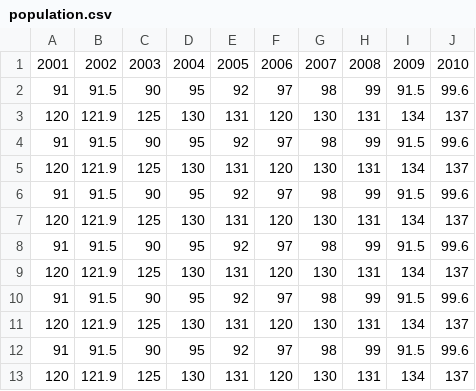
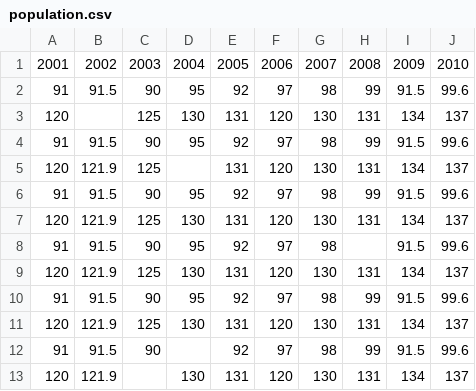
Before and after one commit to vijaykumar10022/data, a CSV file: population.csv, drawn as a sheet.

Commit message:
Update population.csv

```diff
--- a/population.csv
+++ b/population.csv
@@ -2,2 +2,8 @@
 91,91.5,90,95,92,97,98,99,91.5,99.6
+120,,125,130,131,120,130,131,134,137
+91,91.5,90,95,92,97,98,99,91.5,99.6
+120,121.9,125,,131,120,130,131,134,137
+91,91.5,90,95,92,97,98,99,91.5,99.6
+120,121.9,125,130,131,120,130,131,134,137
+91,91.5,90,95,92,97,98,,91.5,99.6
 120,121.9,125,130,131,120,130,131,134,137
@@ -5,9 +11,3 @@
 120,121.9,125,130,131,120,130,131,134,137
-91,91.5,90,95,92,97,98,99,91.5,99.6
-120,121.9,125,130,131,120,130,131,134,137
-91,91.5,90,95,92,97,98,99,91.5,99.6
-120,121.9,125,130,131,120,130,131,134,137
-91,91.5,90,95,92,97,98,99,91.5,99.6
-120,121.9,125,130,131,120,130,131,134,137
-91,91.5,90,95,92,97,98,99,91.5,99.6
-120,121.9,125,130,131,120,130,131,134,137
+91,91.5,90,,92,97,98,99,91.5,99.6
+120,121.9,,130,131,120,130,131,134,137
```
